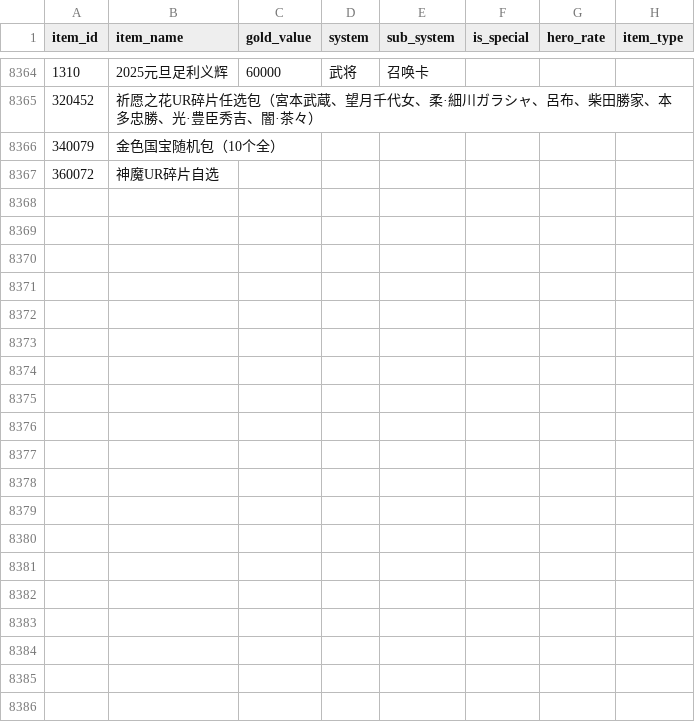
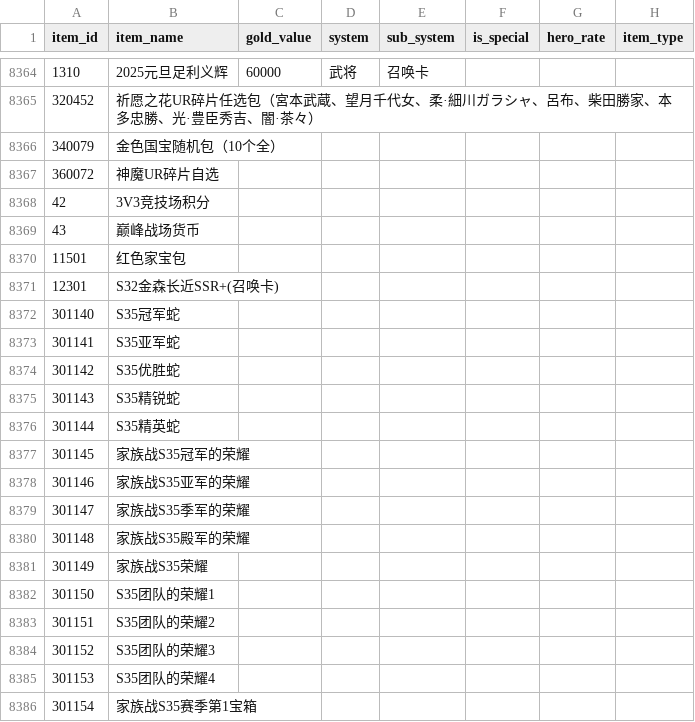
Before and after one commit to Dingyelen/junction_table, a CSV file: dow/map/dim_gserver_additem_itemid.csv, drawn as a sheet; only a part is shown, gaps mark what is left out; the diff covers the shown part only.

```diff
--- a/dow/map/dim_gserver_additem_itemid.csv
+++ b/dow/map/dim_gserver_additem_itemid.csv
@@ -8367 +8367,20 @@
 360072,神魔UR碎片自选,,,,,,
+42,3V3竞技场积分,,,,,,
+43,巅峰战场货币,,,,,,
+11501,红色家宝包,,,,,,
+12301,S32金森长近SSR+(召唤卡),,,,,,
+301140,S35冠军蛇,,,,,,
+301141,S35亚军蛇,,,,,,
+301142,S35优胜蛇,,,,,,
+301143,S35精锐蛇,,,,,,
+301144,S35精英蛇,,,,,,
+301145,家族战S35冠军的荣耀,,,,,,
+301146,家族战S35亚军的荣耀,,,,,,
+301147,家族战S35季军的荣耀,,,,,,
+301148,家族战S35殿军的荣耀,,,,,,
+301149,家族战S35荣耀,,,,,,
+301150,S35团队的荣耀1,,,,,,
+301151,S35团队的荣耀2,,,,,,
+301152,S35团队的荣耀3,,,,,,
+301153,S35团队的荣耀4,,,,,,
+301154,家族战S35赛季第1宝箱,,,,,,
```
Also changed, not shown: 28 added rows elsewhere in this file, dow/map/dim_gserver_activity_act.csv, dow/map/dim_gserver_addgold_reason.csv, 1 other file.
